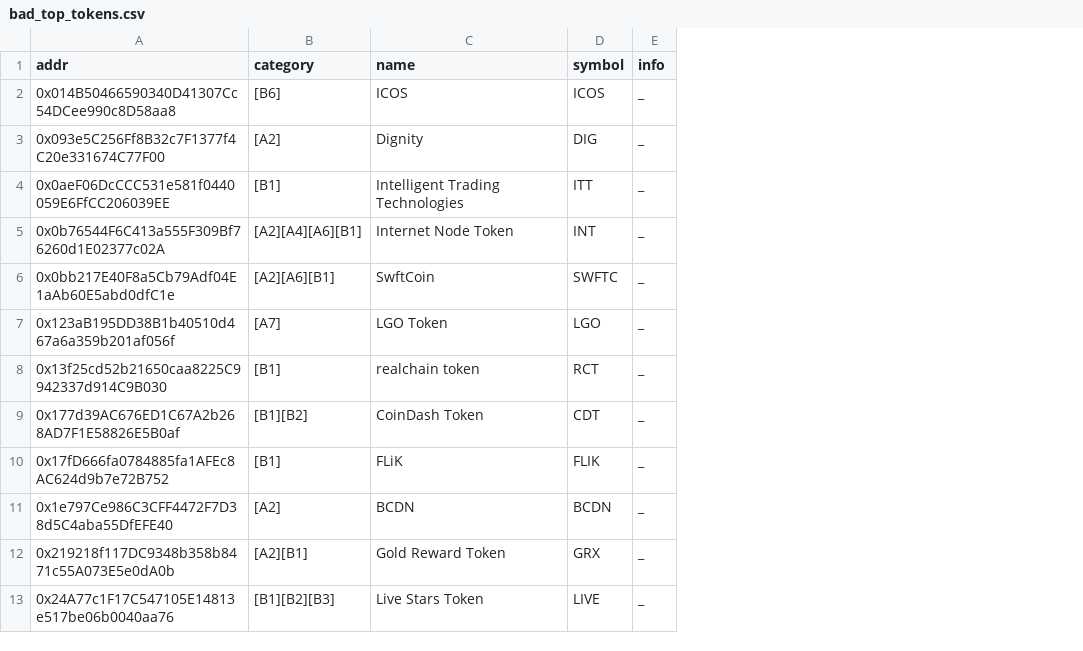
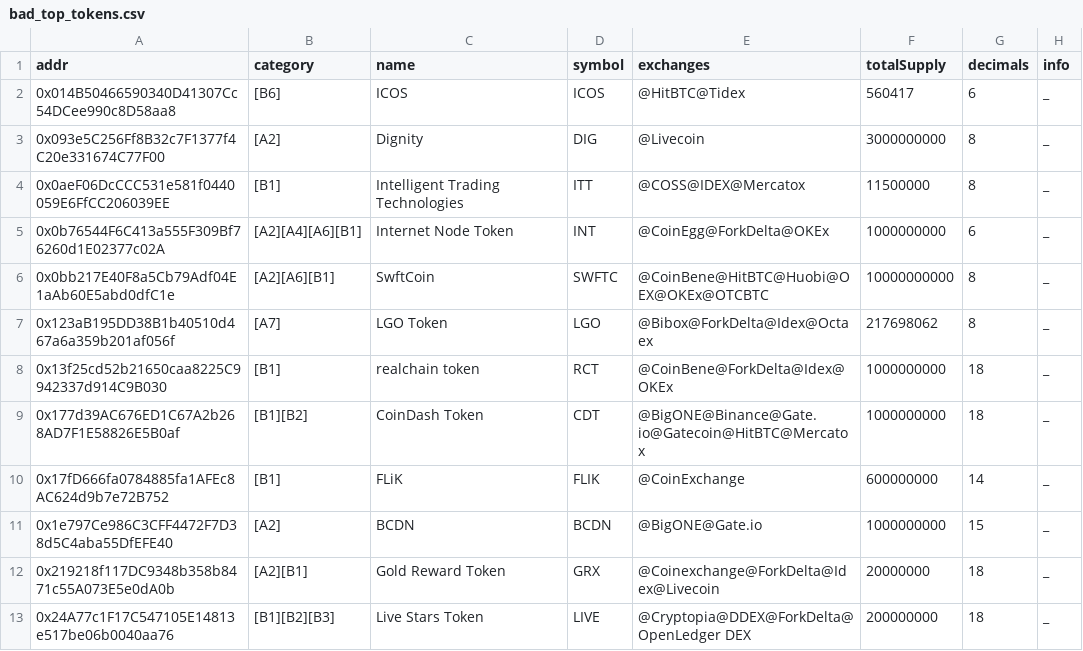
Before and after one commit to michaelwen45/buggy-erc20-standard-token, a CSV file: bad_top_tokens.csv, drawn as a sheet; only a part is shown; the diff names each change by its address in the sheet, - before the commit and + after, or states it on an @@ line.

Commit message:
add exchanges, totalSupply, decimals in csv

```diff
--- a/bad_top_tokens.csv
+++ b/bad_top_tokens.csv
+column E (exchanges), rows 2-13: @HitBTC@Tidex | @Livecoin | @COSS@IDEX@Mercatox | @CoinEgg@ForkDelta@OKEx | @CoinBene@HitBTC@Huobi@OEX@OKEx@OTCBTC | @Bibox@ForkDelta@Idex@Octaex | @CoinBene@ForkDelta@Idex@OKEx | @BigONE@Binance@Gate.io@Gatecoin@HitBTC@Mercatox | @CoinExchange | @BigONE@Gate.io | @Coinexchange@ForkDelta@Idex@Livecoin | @Cryptopia@DDEX@ForkDelta@OpenLedger DEX
+column F (totalSupply), rows 2-13: 560417 | 3000000000 | 11500000 | 1000000000 | 10000000000 | 217698062 | 1000000000 | 1000000000 | 600000000 | 1000000000 | 20000000 | 200000000
+column G (decimals), rows 2-13: 6 | 8 | 8 | 6 | 8 | 8 | 18 | 18 | 14 | 15 | 18 | 18
```
Also changed, not shown: csv/approve-no-return_o.csv, csv/no-name_o.csv, 44 other files.
